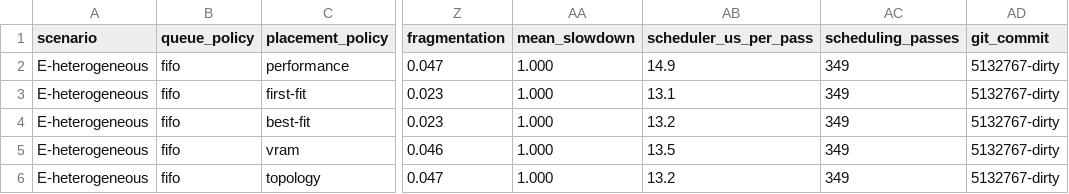
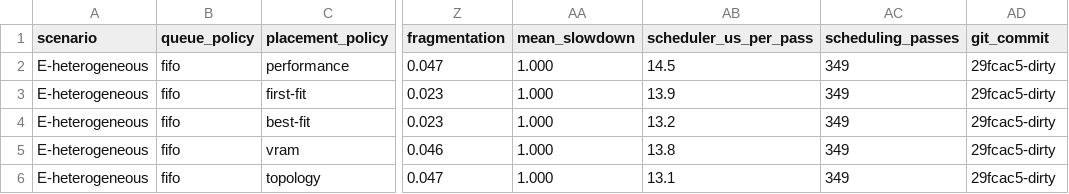
Before and after one commit to JohnsonWang1015/FerroGrid, a CSV file: outputs/benchmarks/flat/summary.csv, drawn as a sheet; only a part is shown, gaps mark what is left out; the diff names each change by its address in the sheet, - before the commit and + after, or states it on an @@ line.

```diff
--- a/outputs/benchmarks/flat/summary.csv
+++ b/outputs/benchmarks/flat/summary.csv
-AB2 (scheduler_us_per_pass): 14.9
+AB2 (scheduler_us_per_pass): 14.5
-AD2:AD6 (git_commit): 5132767-dirty
+AD2:AD6 (git_commit): 29fcac5-dirty
-AB3 (scheduler_us_per_pass): 13.1
+AB3 (scheduler_us_per_pass): 13.9
-AB5 (scheduler_us_per_pass): 13.5
+AB5 (scheduler_us_per_pass): 13.8
-AB6 (scheduler_us_per_pass): 13.2
+AB6 (scheduler_us_per_pass): 13.1
```
Also changed, not shown: outputs/benchmarks/dispatch/results.csv, outputs/benchmarks/dispatch/summary.csv, 8 other files.
